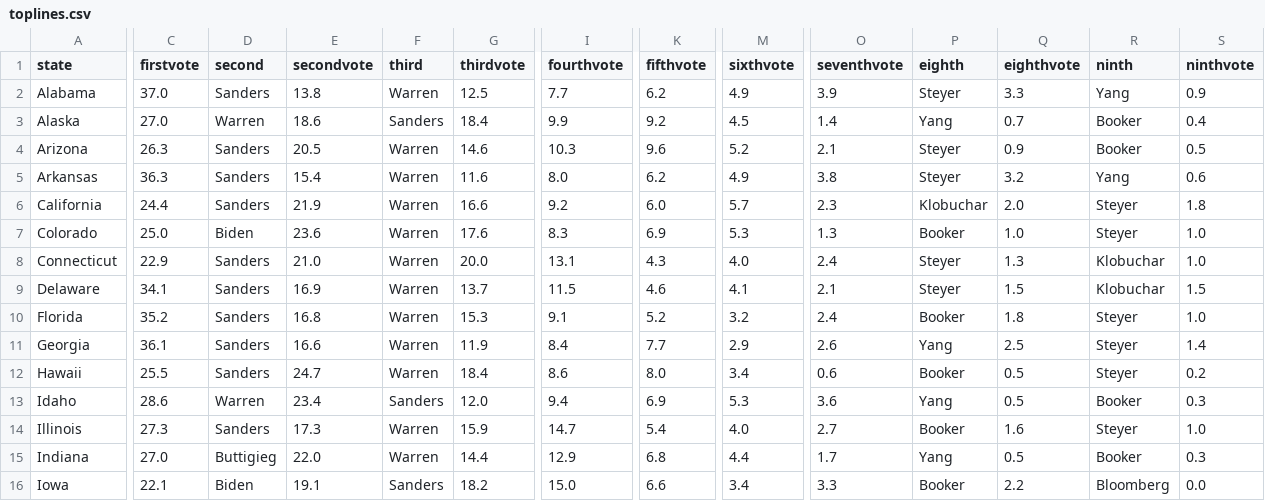
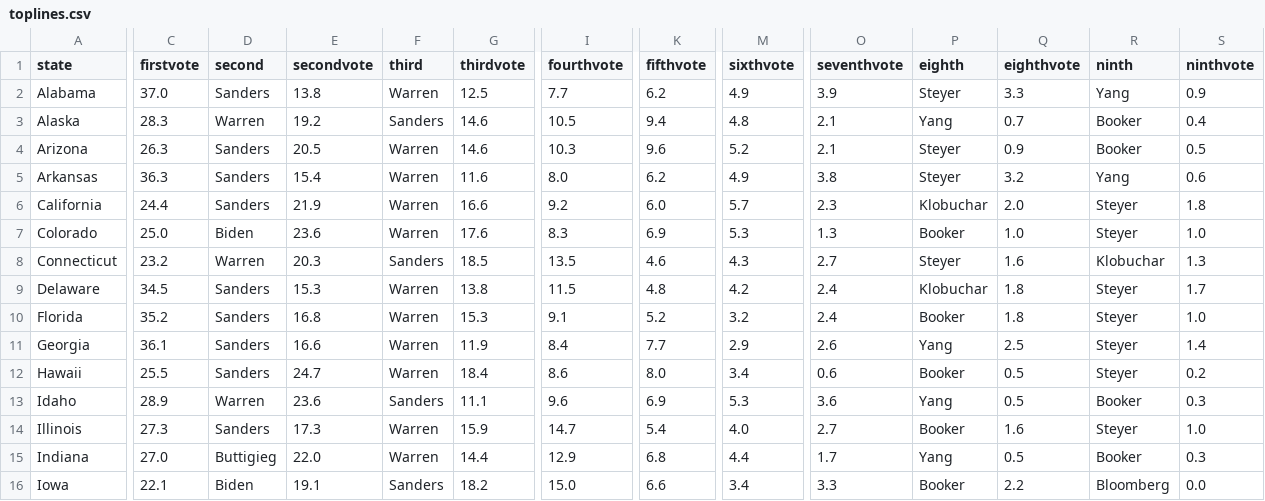
Before and after one commit to ben2vec/jhkforecasts, a CSV file: democratic_primary/toplines.csv, drawn as a sheet; only a part is shown, gaps mark what is left out; the diff covers the shown part only; the diff names each change by its address in the sheet, - before the commit and + after, or states it on an @@ line.

```diff
--- a/democratic_primary/toplines.csv
+++ b/democratic_primary/toplines.csv
-C3 (firstvote): 27.0
+C3 (firstvote): 28.3
-E3 (secondvote): 18.6
+E3 (secondvote): 19.2
-G3 (thirdvote): 18.4
+G3 (thirdvote): 14.6
-I3 (fourthvote): 9.9
+I3 (fourthvote): 10.5
-K3 (fifthvote): 9.2
+K3 (fifthvote): 9.4
-M3 (sixthvote): 4.5
+M3 (sixthvote): 4.8
-O3 (seventhvote): 1.4
+O3 (seventhvote): 2.1
-C8 (firstvote): 22.9
+C8 (firstvote): 23.2
-D8 (second): Sanders
+D8 (second): Warren
-E8 (secondvote): 21.0
+E8 (secondvote): 20.3
-F8 (third): Warren
+F8 (third): Sanders
-G8 (thirdvote): 20.0
+G8 (thirdvote): 18.5
-I8 (fourthvote): 13.1
+I8 (fourthvote): 13.5
-K8 (fifthvote): 4.3
+K8 (fifthvote): 4.6
-M8 (sixthvote): 4.0
+M8 (sixthvote): 4.3
-O8 (seventhvote): 2.4
+O8 (seventhvote): 2.7
-Q8 (eighthvote): 1.3
+Q8 (eighthvote): 1.6
-S8 (ninthvote): 1.0
+S8 (ninthvote): 1.3
-C9 (firstvote): 34.1
+C9 (firstvote): 34.5
-E9 (secondvote): 16.9
+E9 (secondvote): 15.3
-G9 (thirdvote): 13.7
+G9 (thirdvote): 13.8
-K9 (fifthvote): 4.6
+K9 (fifthvote): 4.8
-M9 (sixthvote): 4.1
+M9 (sixthvote): 4.2
-O9 (seventhvote): 2.1
+O9 (seventhvote): 2.4
-P9 (eighth): Steyer
+P9 (eighth): Klobuchar
-Q9 (eighthvote): 1.5
+Q9 (eighthvote): 1.8
-R9 (ninth): Klobuchar
+R9 (ninth): Steyer
-S9 (ninthvote): 1.5
+S9 (ninthvote): 1.7
-C13 (firstvote): 28.6
+C13 (firstvote): 28.9
-E13 (secondvote): 23.4
+E13 (secondvote): 23.6
-G13 (thirdvote): 12.0
+G13 (thirdvote): 11.1
-I13 (fourthvote): 9.4
+I13 (fourthvote): 9.6
```
Also changed, not shown: 127 edited cells elsewhere in this file, democratic_primary/bubblemap.csv, democratic_primary/bubbles.csv, 2 other files.
